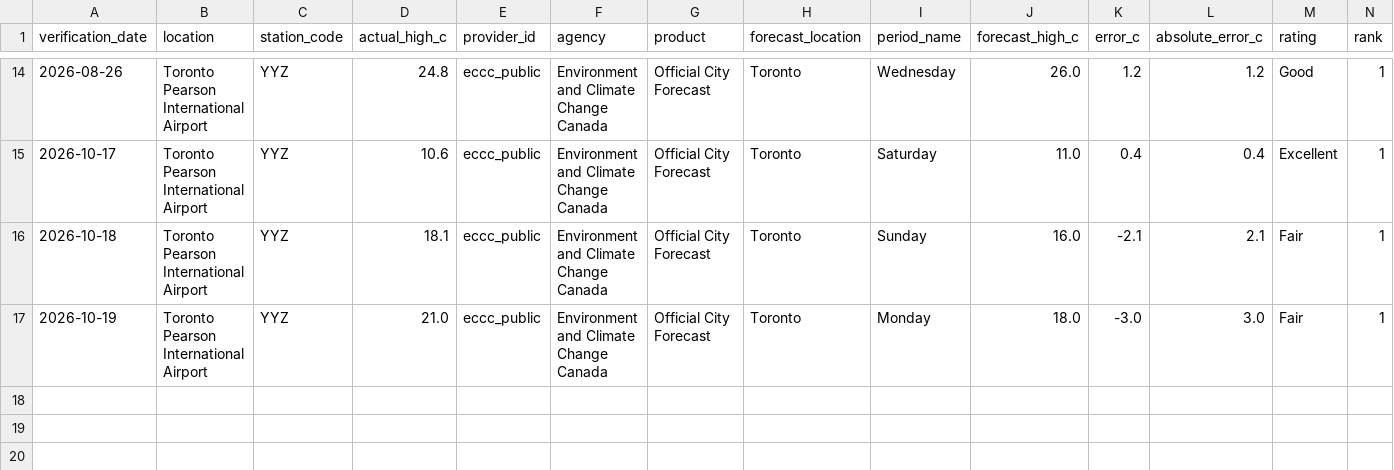
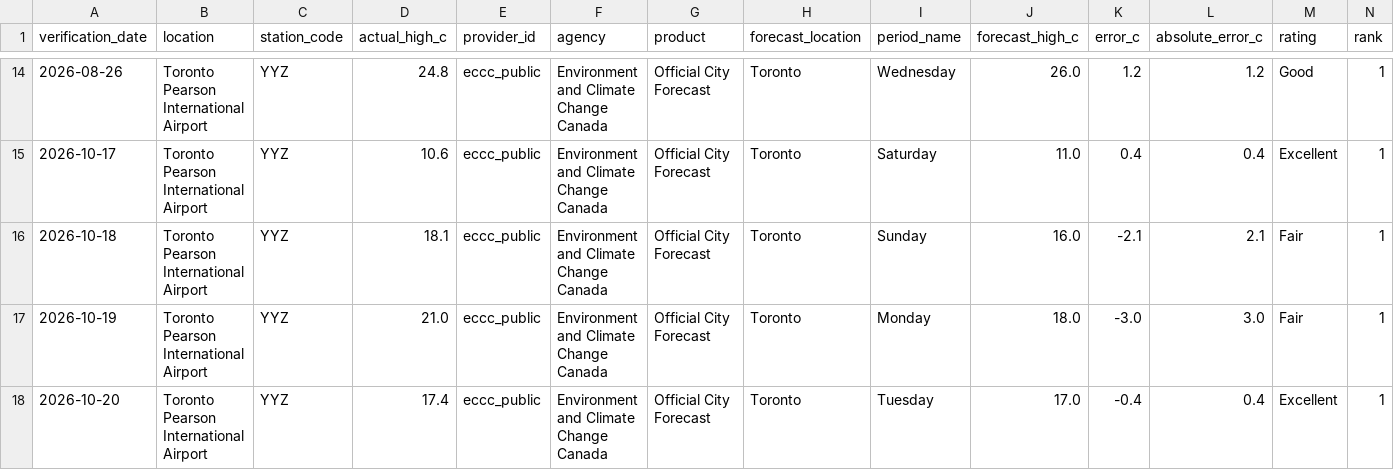
Before and after one commit to wadeszilagyi23-cell/ForecastRank, a CSV file: data/public_history.csv, drawn as a sheet; only a part is shown, gaps mark what is left out; rows hold the shown columns only; the diff names each change by its address in the sheet, - before the commit and + after, or states it on an @@ line.

```diff
--- a/data/public_history.csv
+++ b/data/public_history.csv
+row 18: 2026-10-20 | Toronto Pearson International Airport | YYZ | 17.4 | eccc_public | Environment and Climate Change Canada | Official City Forecast | Toronto | Tuesday | 17.0 | -0.4 | 0.4 | Excellent | 1
```
Also changed, not shown: data/history.csv, 3 other files.
